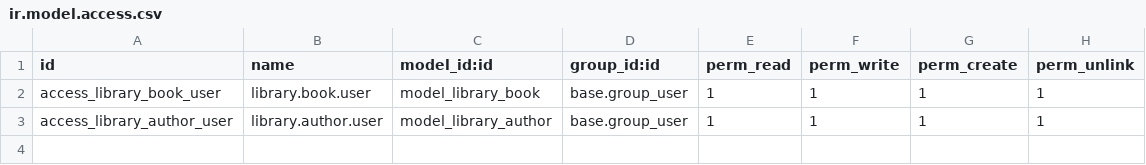
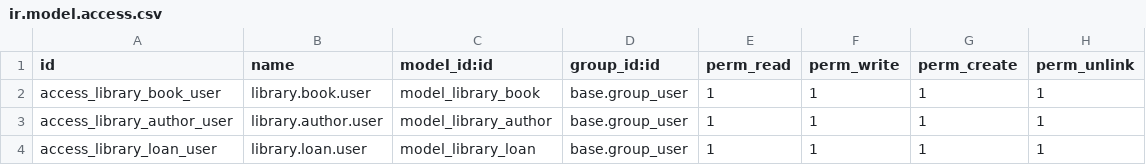
Before and after one commit to daoudaz6666-rgb/TP-ODOO, a CSV file: library_management/security/ir.model.access.csv, drawn as a sheet; the diff names each change by its address in the sheet, - before the commit and + after, or states it on an @@ line.

Commit message:
TP3 - contraintes ISBN, onchange auteur, modele library.loan, action_borrow

```diff
--- a/library_management/security/ir.model.access.csv
+++ b/library_management/security/ir.model.access.csv
+row 4: access_library_loan_user | library.loan.user | model_library_loan | base.group_user | 1 | 1 | 1 | 1
```
Also changed, not shown: 7 other files.
